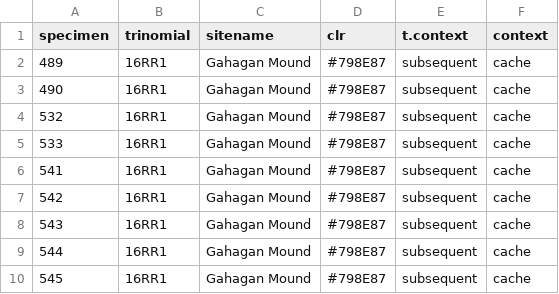
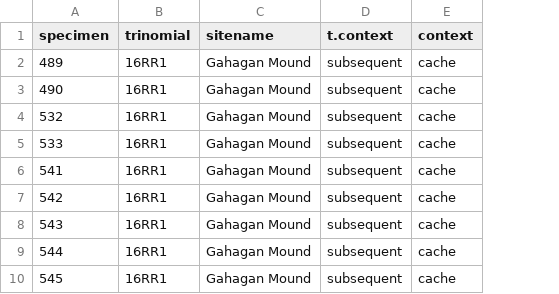
Before and after one commit to seldenlab/gahaganmorph.5, a CSV file: supp/qdata.raw.csv, drawn as a sheet; only a part is shown; the diff names each change by its address in the sheet, - before the commit and + after, or states it on an @@ line.

```diff
--- a/supp/qdata.raw.csv
+++ b/supp/qdata.raw.csv
-column D (clr), rows 2-10: all #798E87
```
Also changed, not shown: supp/pxrf1.csv, supp/qdata.csv, 51 other files.
